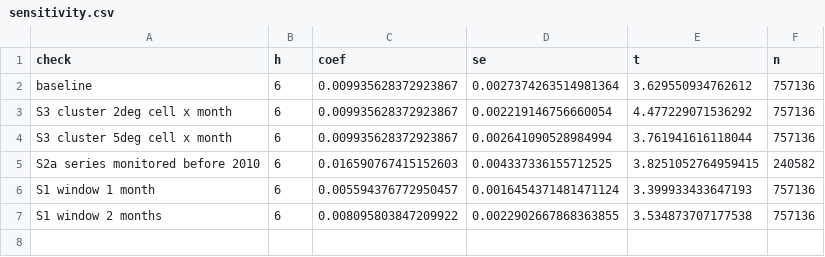
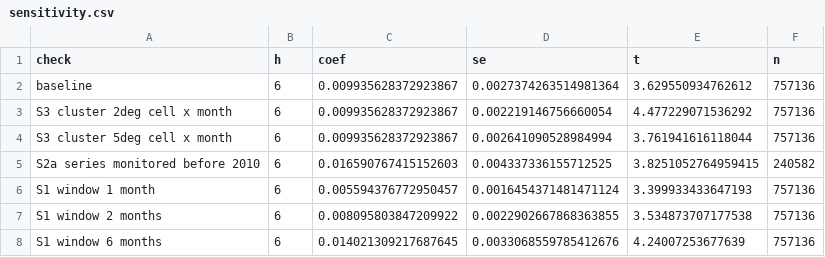
Before and after one commit to Abdelhadi13121/Data-science-master, a CSV file: empirics/output/tables/sensitivity.csv, drawn as a sheet.

```diff
--- a/empirics/output/tables/sensitivity.csv
+++ b/empirics/output/tables/sensitivity.csv
@@ -7 +7,2 @@ S1 window 1 month,6,0.005594376772950457,0.0016454371481471124,3.399933433647193
 S1 window 2 months,6,0.008095803847209922,0.0022902667868363855,3.534873707177538,757136
+S1 window 6 months,6,0.014021309217687645,0.0033068559785412676,4.24007253677639,757136
```
